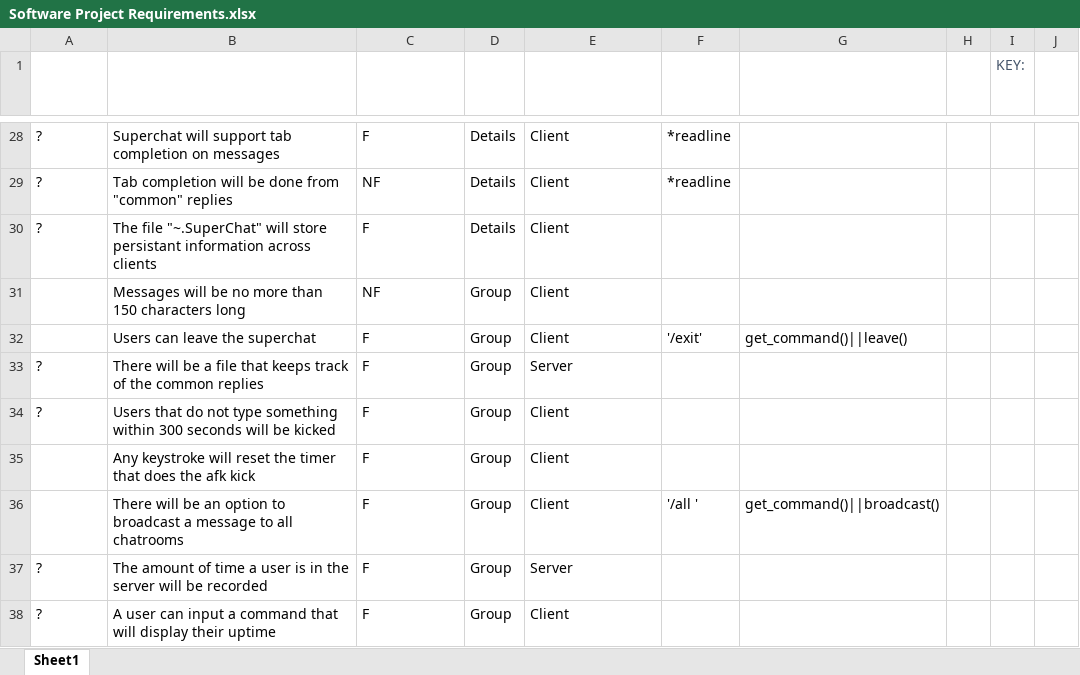
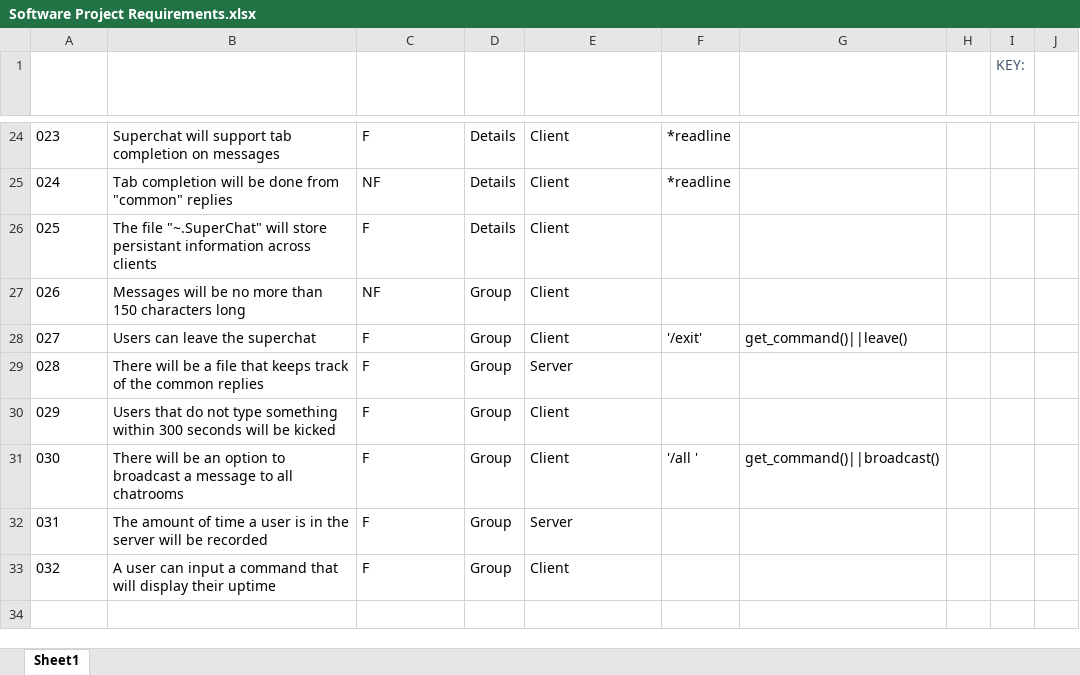
Before and after one commit to jozifsoriano/Superchat, an Excel workbook: doc/Software Project Requirements.xlsx, sheet Sheet1, drawn as a sheet; only a part is shown, gaps mark what is left out; values as stored, in another font and other column widths than the file's, no borders; table styles not drawn; removed rows and columns are numbered as before the commit, all else as after; the diff covers the shown part only; the diff names each change by its address in the sheet, - before the commit and + after, or states it on an @@ line.

```diff
--- a/doc/Software Project Requirements.xlsx (sheet Sheet1)
+++ b/doc/Software Project Requirements.xlsx (sheet Sheet1)
-A24 (Identifier): ?
+A24 (Identifier): 023
-A25 (Identifier): ?
+A25 (Identifier): 024
-A26 (Identifier): ?
+A26 (Identifier): 025
-A27 (Identifier): (empty)
+A27 (Identifier): 026
-A28 (Identifier): (empty)
+A28 (Identifier): 027
-A29 (Identifier): ?
+A29 (Identifier): 028
-A30 (Identifier): ?
+A30 (Identifier): 029
-row 35:  | Any keystroke will reset the timer that does the afk kick | F | Group | Client
-A31 (Identifier): (empty)
+A31 (Identifier): 030
-A32 (Identifier): ?
+A32 (Identifier): 031
-A33 (Identifier): ?
+A33 (Identifier): 032
```
Also changed, not shown: 4 removed rows and 28 edited cells elsewhere in this sheet, 3 other files.
